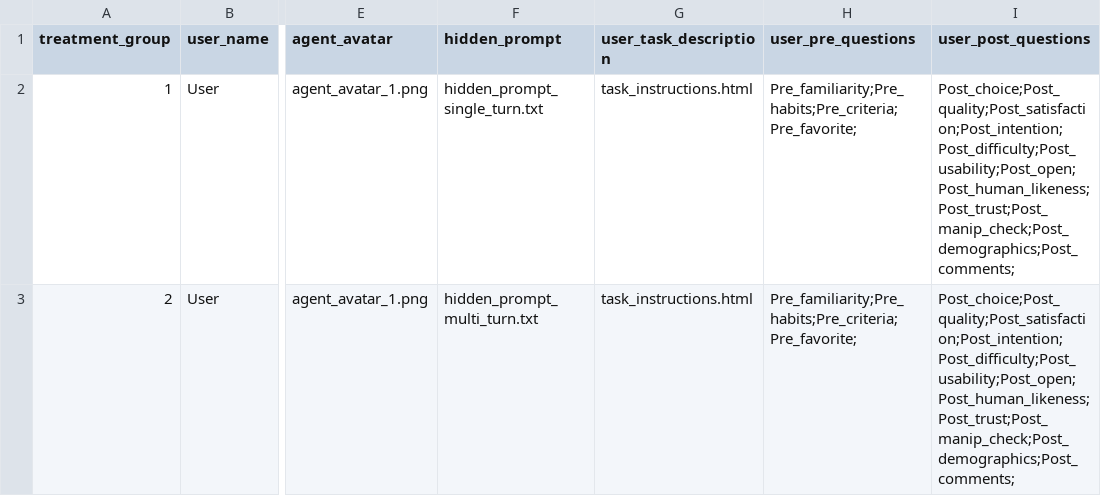
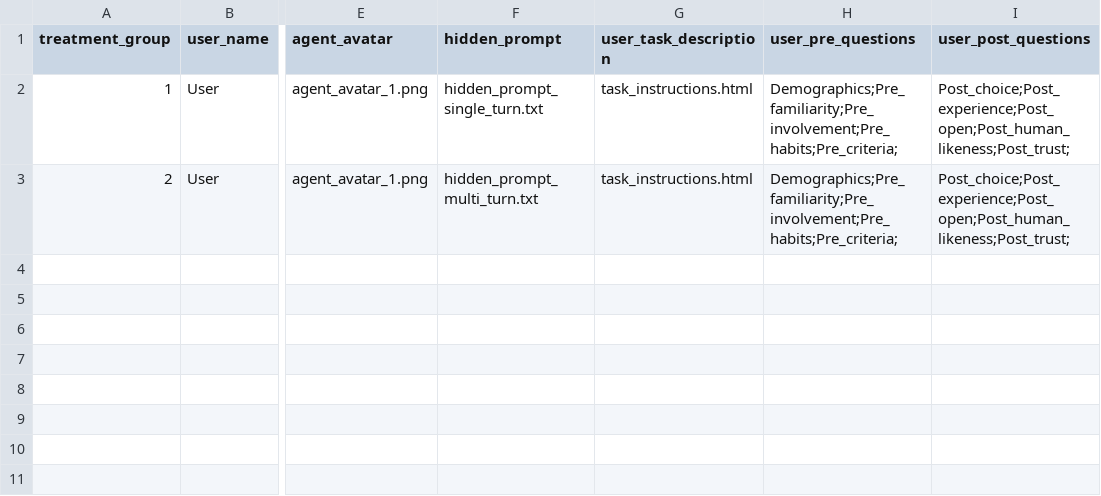
Before and after one commit to rrpichardo/UXResearch, a CSV file: experiment_configuration/treatment_groups_config.csv, drawn as a sheet; only a part is shown, gaps mark what is left out; the diff names each change by its address in the sheet, - before the commit and + after, or states it on an @@ line.

```diff
--- a/experiment_configuration/treatment_groups_config.csv
+++ b/experiment_configuration/treatment_groups_config.csv
-H2:H3 (user_pre_questions): Pre_familiarity;Pre_habits;Pre_criteria;Pre_favorite;
+H2:H3 (user_pre_questions): Demographics;Pre_familiarity;Pre_involvement;Pre_habits;Pre_criteria;
-I2:I3 (user_post_questions): Post_choice;Post_quality;Post_satisfaction;Post_intention;Post_difficulty;Post_usability;Post_open;Post_human_likeness;Post_trust;Post_manip_check;Post_demographics;Post_comments;
+I2:I3 (user_post_questions): Post_choice;Post_experience;Post_open;Post_human_likeness;Post_trust;
```
Also changed, not shown: experiment_configuration/experiment_desc.csv, experiment_configuration/questions_bank.csv.
